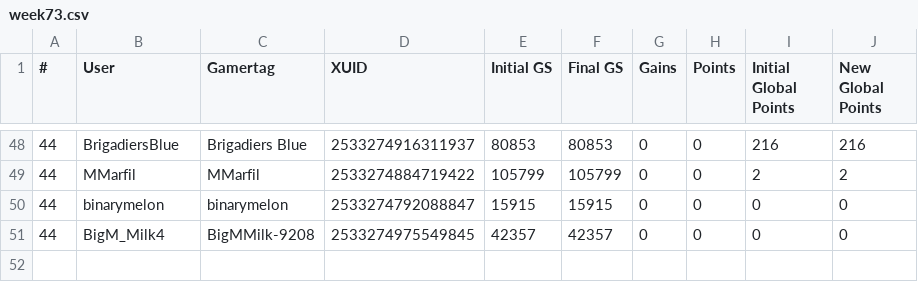
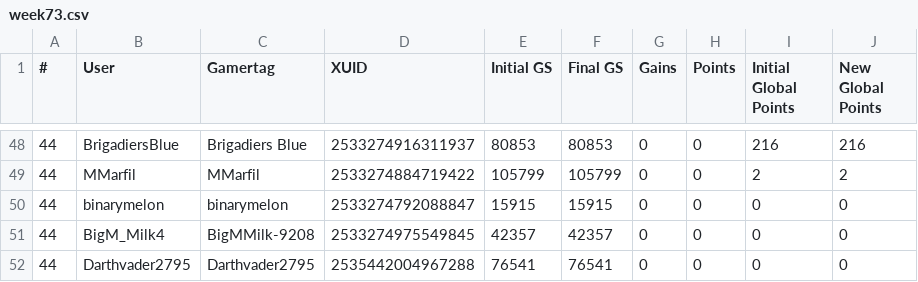
Before and after one commit to nullicw/xboxera-leaderboard, a CSV file: docs/scores/2022-02/week73.csv, drawn as a sheet; only a part is shown, gaps mark what is left out.

```diff
--- a/docs/scores/2022-02/week73.csv
+++ b/docs/scores/2022-02/week73.csv
@@ -51 +51,2 @@
 44;BigM_Milk4;BigMMilk-9208;2533274975549845;42357;42357;0;0;0;0
+44;Darthvader2795;Darthvader2795;2535442004967288;76541;76541;0;0;0;0
```
Also changed, not shown: docs/scores/2022-01/month.csv.
